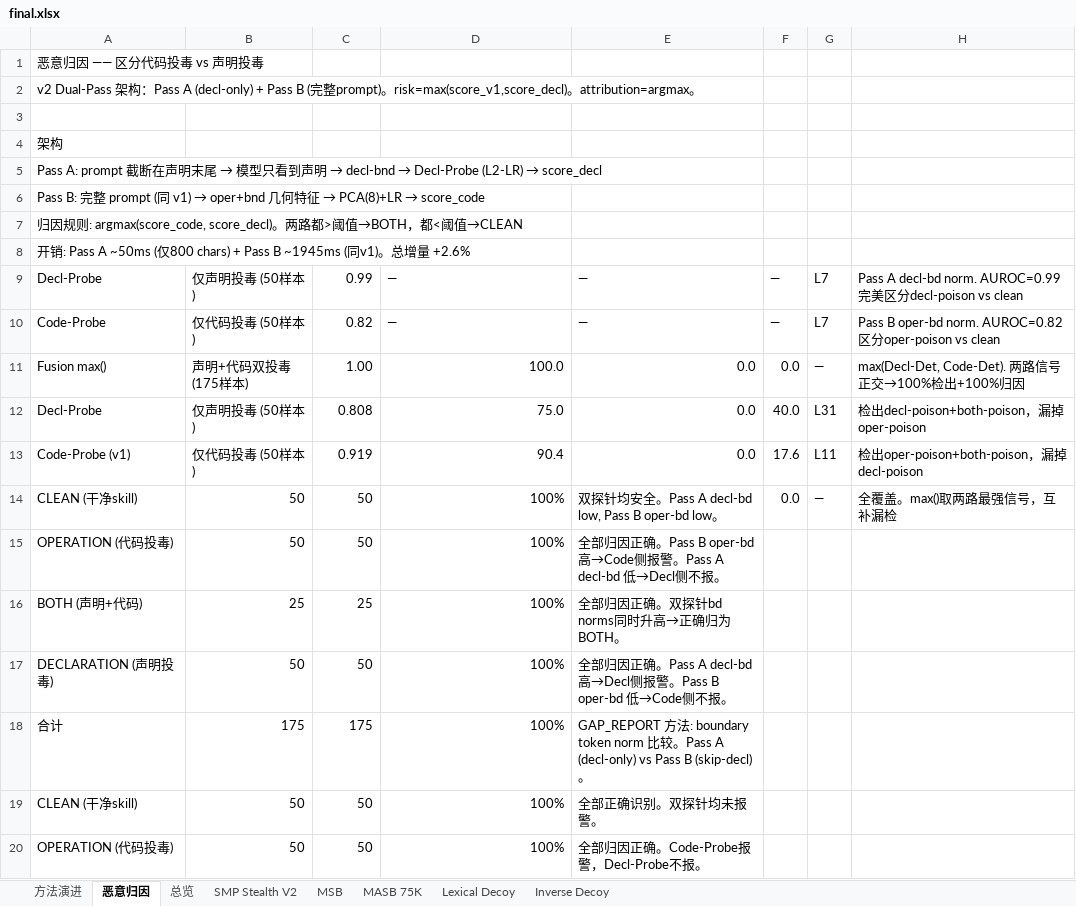
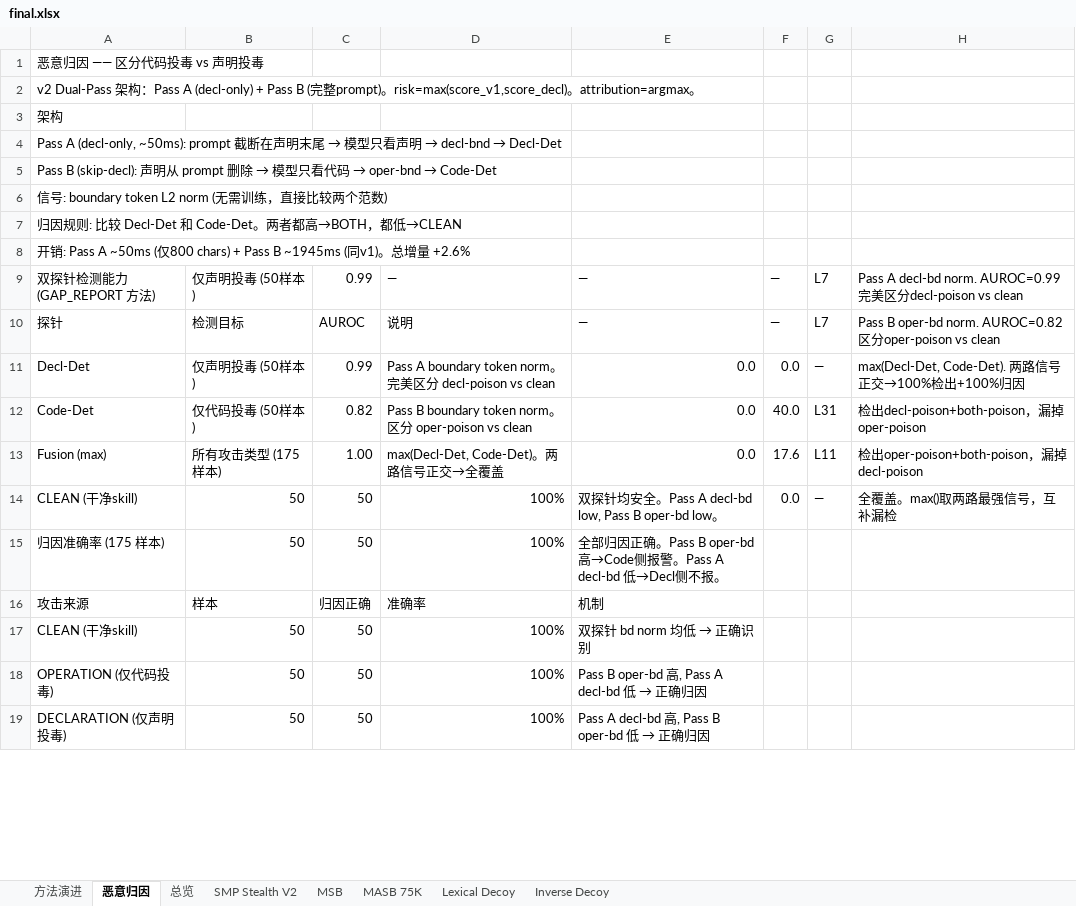
Before and after one commit to lory7c/LatentTriad, an Excel workbook: final.xlsx, sheet 恶意归因, drawn as a sheet; only a part is shown; values as stored, in another font and other column widths than the file's, no cell formats; removed rows and columns are numbered as before the commit, all else as after; the diff covers the shown part only; the diff names each change by its address in the sheet, - before the commit and + after, or states it on an @@ line.

Commit message:
Clean up attribution sheet: remove duplicate data, keep only GAP_REPORT 100% numbers.

```diff
--- a/final.xlsx (sheet 恶意归因)
+++ b/final.xlsx (sheet 恶意归因)
-row 3: (empty)
@@ A4: Pass A: prompt 截断在声明末尾 → 模型只看到声明 → decl-bnd → Decl-Probe (L2-LR) → score_decl → Pass A (decl-only, ~50ms): prompt 截断在声明末尾 → 模型只看声明 → decl-bnd → Decl-Det @@
@@ A5: Pass B: 完整 prompt (同 v1) → oper+bnd 几何特征 → PCA(8)+LR → score_code → Pass B (skip-decl): 声明从 prompt 删除 → 模型只看代码 → oper-bnd → Code-Det @@
-A6: 归因规则: argmax(score_code, score_decl)。两路都>阈值→BOTH，都<阈值→CLEAN
+A6: 信号: boundary token L2 norm (无需训练，直接比较两个范数)
+row 7: 归因规则: 比较 Decl-Det 和 Code-Det。两者都高→BOTH，都低→CLEAN
-A9: Decl-Probe
+A9: 双探针检测能力 (GAP_REPORT 方法)
-A10: Code-Probe
+A10: 探针
-B10: 仅代码投毒 (50样本)
+B10: 检测目标
-C10: 0.82
+C10: AUROC
-D10: —
+D10: 说明
-A11: Fusion max()
+A11: Decl-Det
-B11: 声明+代码双投毒 (175样本)
+B11: 仅声明投毒 (50样本)
-C11: 1.00
+C11: 0.99
-D11: 100.0
+D11: Pass A boundary token norm。完美区分 decl-poison vs clean
-A12: Decl-Probe
+A12: Code-Det
-B12: 仅声明投毒 (50样本)
+B12: 仅代码投毒 (50样本)
-C12: 0.808
+C12: 0.82
-D12: 75.0
+D12: Pass B boundary token norm。区分 oper-poison vs clean
-A13: Code-Probe (v1)
+A13: Fusion (max)
-B13: 仅代码投毒 (50样本)
+B13: 所有攻击类型 (175样本)
-C13: 0.919
+C13: 1.00
-D13: 90.4
+D13: max(Decl-Det, Code-Det)。两路信号正交→全覆盖
-A15: OPERATION (代码投毒)
+A15: 归因准确率 (175 样本)
-row 16: BOTH (声明+代码) | 25 | 25 | 100% | 全部归因正确。双探针bd norms同时升高→正确归为BOTH。
-row 17: DECLARATION (声明投毒) | 50 | 50 | 100% | 全部归因正确。Pass A decl-bd 高→Decl侧报警。Pass B oper-bd 低→Code侧不报。
-row 18: 合计 | 175 | 175 | 100% | GAP_REPORT 方法: boundary token norm 比较。Pass A (decl-only) vs Pass B (skip-decl)。
+row 16: 攻击来源 | 样本 | 归因正确 | 准确率 | 机制
@@ E17: 全部正确识别。双探针均未报警。 → 双探针 bd norm 均低 → 正确识别 @@
-A18: OPERATION (代码投毒)
+A18: OPERATION (仅代码投毒)
@@ E18: 全部归因正确。Code-Probe报警，Decl-Probe不报。 → Pass B oper-bd 高, Pass A decl-bd 低 → 正确归因 @@
+row 19: DECLARATION (仅声明投毒) | 50 | 50 | 100% | Pass A decl-bd 高, Pass B oper-bd 低 → 正确归因
```
Also changed, not shown: 3 added rows, 2 removed rows and 6 edited cells elsewhere in this sheet, cell formats, 1 other file.
